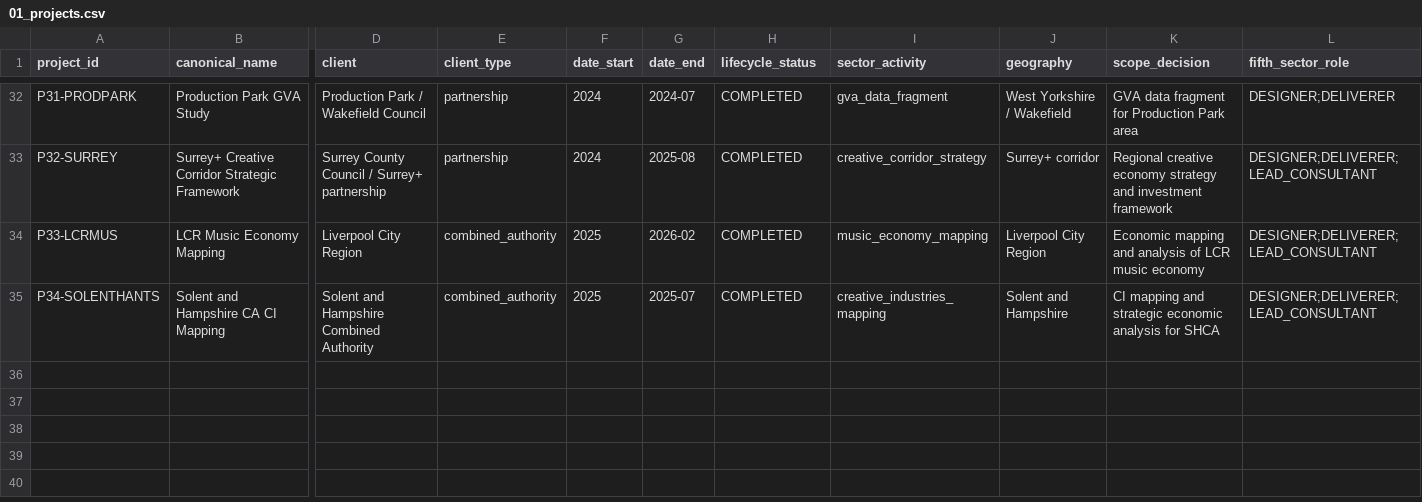
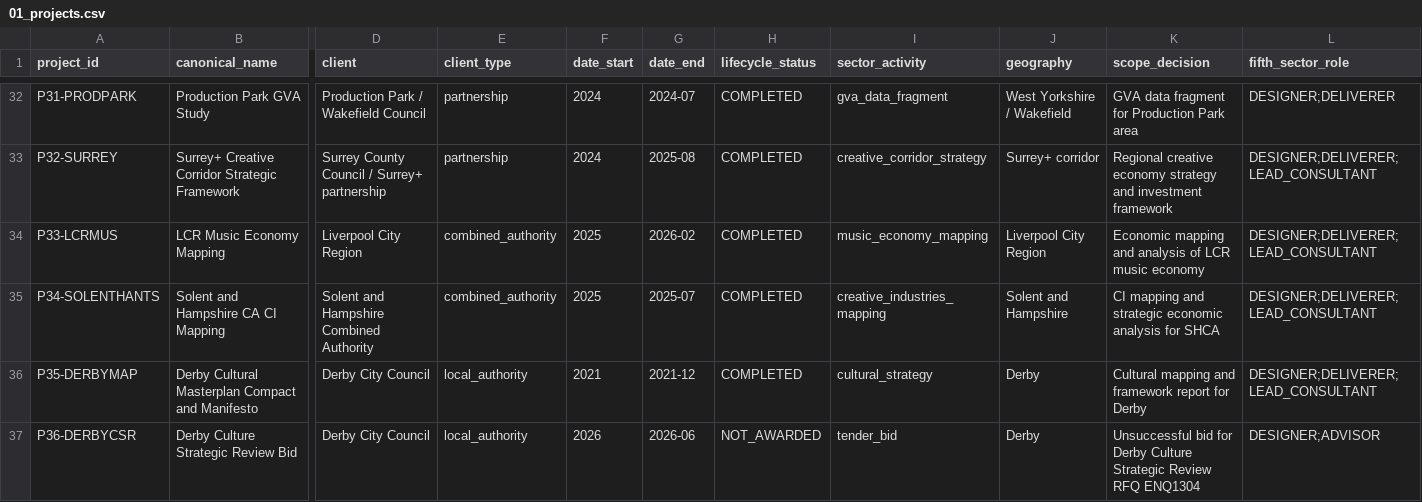
Before and after one commit to iainbe/ProjectClassifier, a CSV file: 01_projects.csv, drawn as a sheet; only a part is shown, gaps mark what is left out; rows hold the shown columns only; the diff names each change by its address in the sheet, - before the commit and + after, or states it on an @@ line.

```diff
--- a/01_projects.csv
+++ b/01_projects.csv
+row 36: P35-DERBYMAP | Derby Cultural Masterplan Compact and Manifesto | Derby City Council | local_authority | 2021 | 2021-12 | COMPLETED | cultural_strategy | Derby | Cultural mapping and framework report for Derby | DESIGNER;DELIVERER;LEAD_CONSULTANT
+row 37: P36-DERBYCSR | Derby Culture Strategic Review Bid | Derby City Council | local_authority | 2026 | 2026-06 | NOT_AWARDED | tender_bid | Derby | Unsuccessful bid for Derby Culture Strategic Review RFQ ENQ1304 | DESIGNER;ADVISOR
```
Also changed, not shown: 02_sources.csv, 04_claims.csv, 2 other files.
